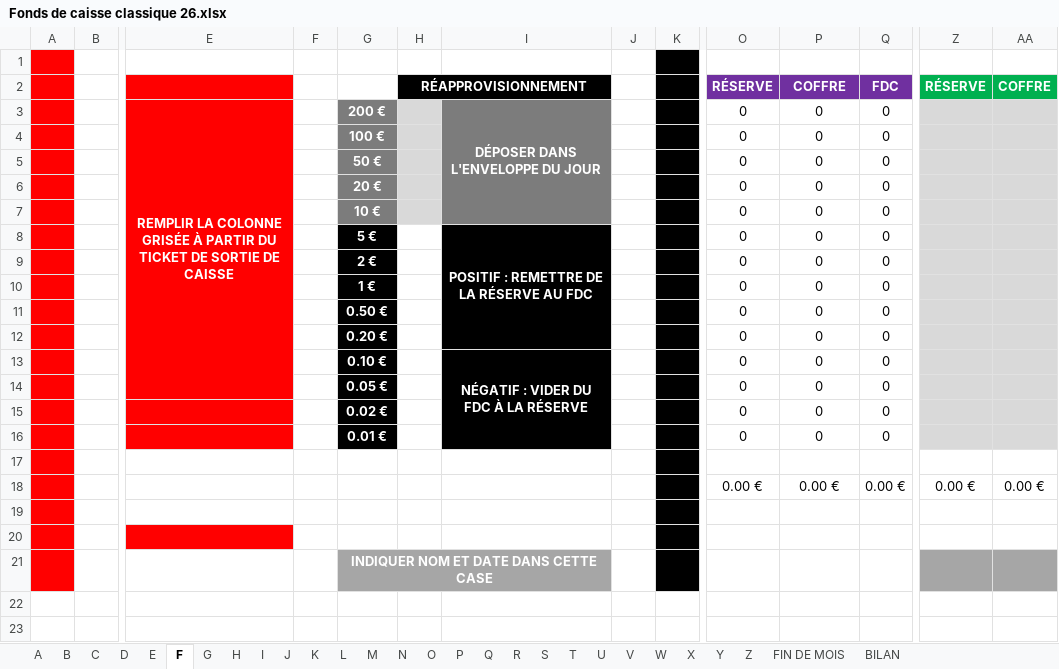
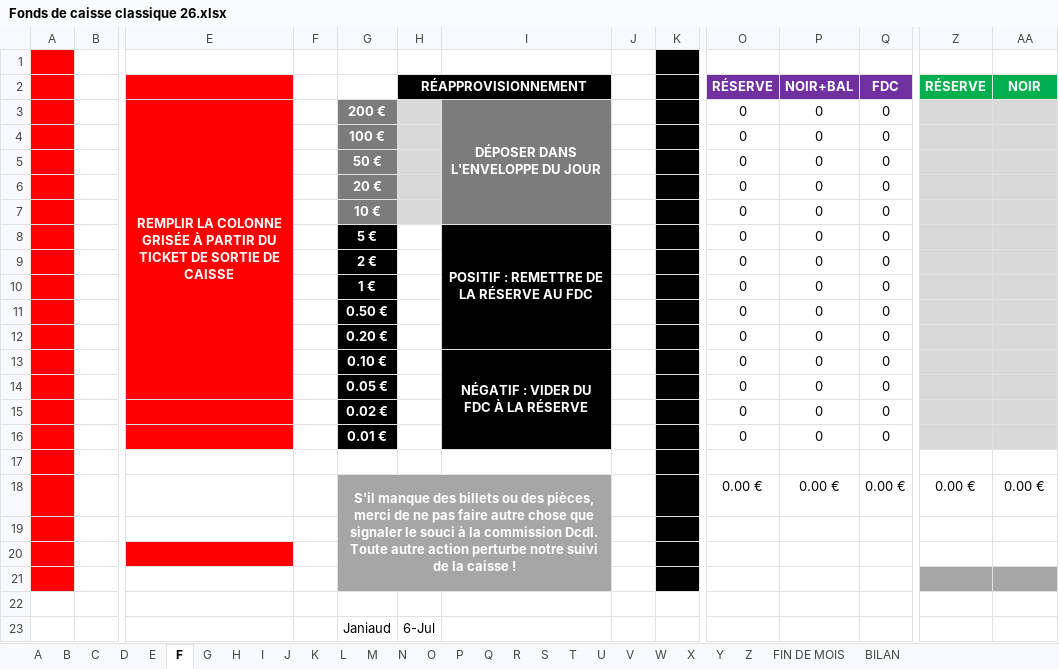
Before and after one commit to elefan-grenoble/document-generator-fermeture, an Excel workbook: templates/Fonds de caisse classique 26.xlsx, sheet F, drawn as a sheet; only a part is shown, gaps mark what is left out; values as stored, in another font and other column widths than the file's, no borders; removed rows and columns are numbered as before the commit, all else as after; rows hold the shown columns only; the diff names each change by its address in the sheet, - before the commit and + after, or states it on an @@ line.

```diff
--- a/templates/Fonds de caisse classique 26.xlsx (sheet F)
+++ b/templates/Fonds de caisse classique 26.xlsx (sheet F)
-P2: COFFRE
+P2: NOIR+BAL
-AA2: COFFRE
+AA2: NOIR
-G18: (empty)
+G18: S'il manque des billets ou des pièces, merci de ne pas faire autre chose que signaler le souci à la commission Dcdl. Toute autre action perturbe notre suivi de la caisse !
-G18:I20 fill: none
+G18:I20 fill: #A6A6A6
+G18:I21 merged
-G21: INDIQUER NOM ET DATE DANS CETTE CASE
+G21: (empty)
-G21:I21 merged
+row 22: (empty)
+row 23:  |  |  |  | Janiaud | 6-Jul
```
Also changed, not shown: sheet BILAN, sheet A, sheet T, sheet U, sheet V, sheet W, 21 more sheets, formulas that keep their value.
